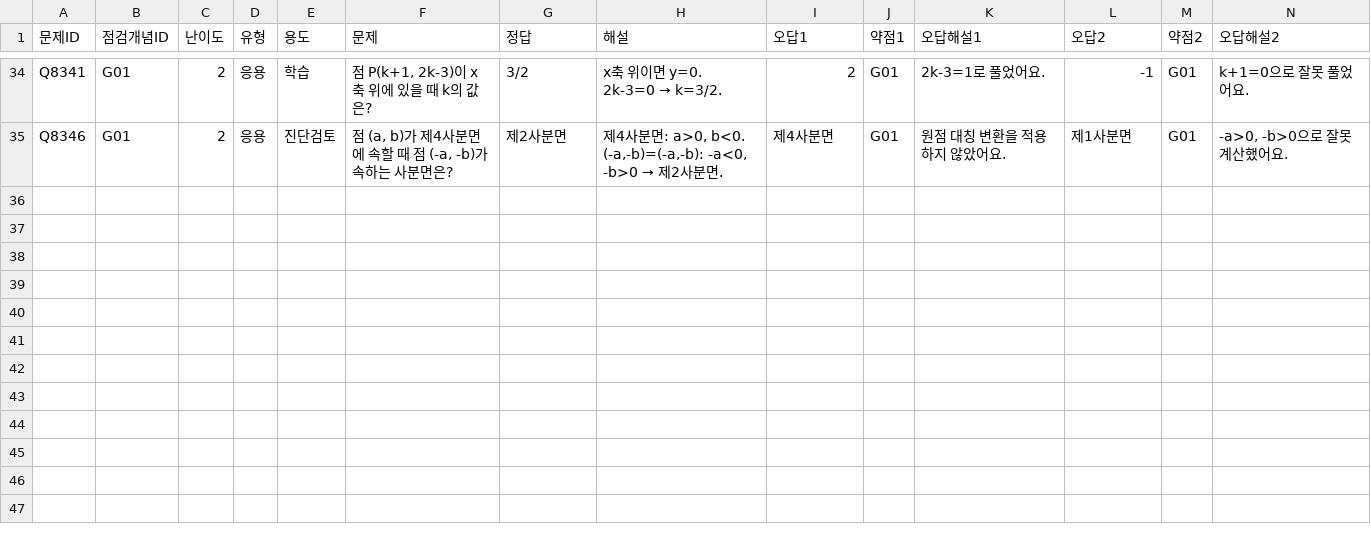
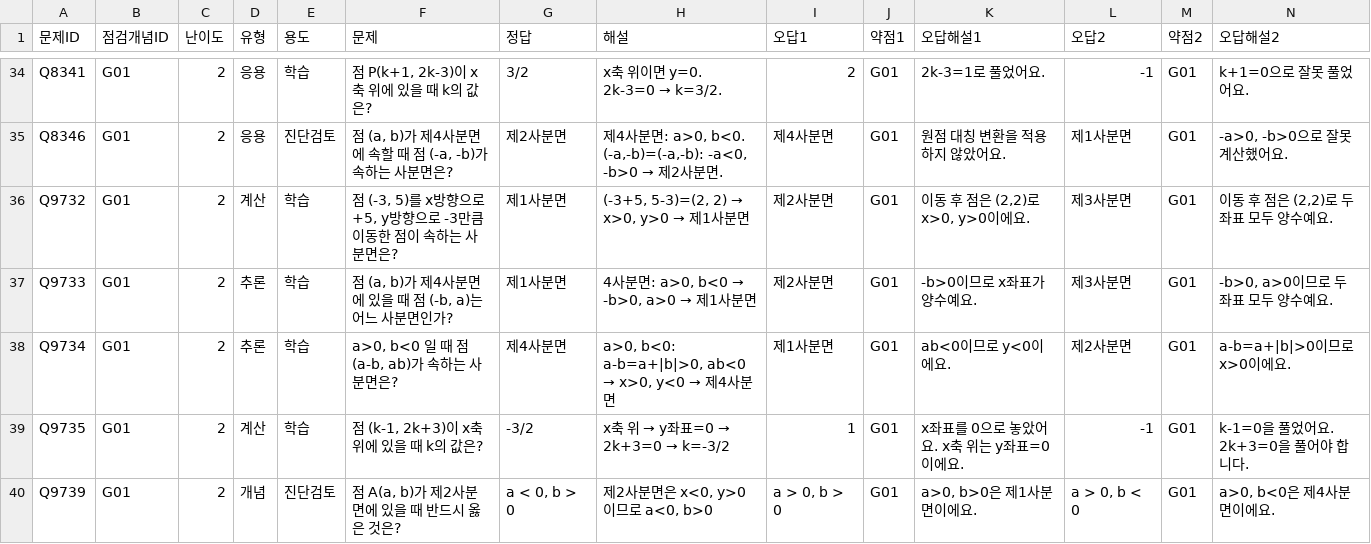
Before and after one commit to wataryu00-boop/math-diagnostic, a CSV file: problems/G01/2.csv, drawn as a sheet; only a part is shown, gaps mark what is left out; rows hold the shown columns only; the diff names each change by its address in the sheet, - before the commit and + after, or states it on an @@ line.

```diff
--- a/problems/G01/2.csv
+++ b/problems/G01/2.csv
+row 36: Q9732 | G01 | 2 | 계산 | 학습 | 점 (-3, 5)를 x방향으로 +5, y방향으로 -3만큼 이동한 점이 속하는 사분면은? | 제1사분면 | (-3+5, 5-3)=(2, 2) → x>0, y>0 → 제1사분면 | 제2사분면 | G01 | 이동 후 점은 (2,2)로 x>0, y>0이에요. | 제3사분면 | G01 | 이동 후 점은 (2,2)로 두 좌표 모두 양수예요.
+row 37: Q9733 | G01 | 2 | 추론 | 학습 | 점 (a, b)가 제4사분면에 있을 때 점 (-b, a)는 어느 사분면인가? | 제1사분면 | 4사분면: a>0, b<0 → -b>0, a>0 → 제1사분면 | 제2사분면 | G01 | -b>0이므로 x좌표가 양수예요. | 제3사분면 | G01 | -b>0, a>0이므로 두 좌표 모두 양수예요.
+row 38: Q9734 | G01 | 2 | 추론 | 학습 | a>0, b<0 일 때 점 (a-b, ab)가 속하는 사분면은? | 제4사분면 | a>0, b<0: a-b=a+|b|>0, ab<0 → x>0, y<0 → 제4사분면 | 제1사분면 | G01 | ab<0이므로 y<0이에요. | 제2사분면 | G01 | a-b=a+|b|>0이므로 x>0이에요.
+row 39: Q9735 | G01 | 2 | 계산 | 학습 | 점 (k-1, 2k+3)이 x축 위에 있을 때 k의 값은? | -3/2 | x축 위 → y좌표=0 → 2k+3=0 → k=-3/2 | 1 | G01 | x좌표를 0으로 놓았어요. x축 위는 y좌표=0이에요. | -1 | G01 | k-1=0을 풀었어요. 2k+3=0을 풀어야 합니다.
+row 40: Q9739 | G01 | 2 | 개념 | 진단검토 | 점 A(a, b)가 제2사분면에 있을 때 반드시 옳은 것은? | a < 0, b > 0 | 제2사분면은 x<0, y>0이므로 a<0, b>0 | a > 0, b > 0 | G01 | a>0, b>0은 제1사분면이에요. | a > 0, b < 0 | G01 | a>0, b<0은 제4사분면이에요.
```
Also changed, not shown: problems/G01/3.csv, problems/G02/1.csv, 6 other files.
